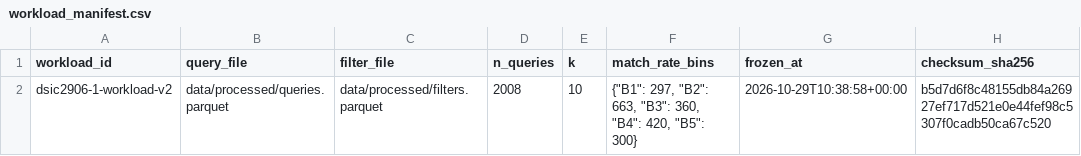
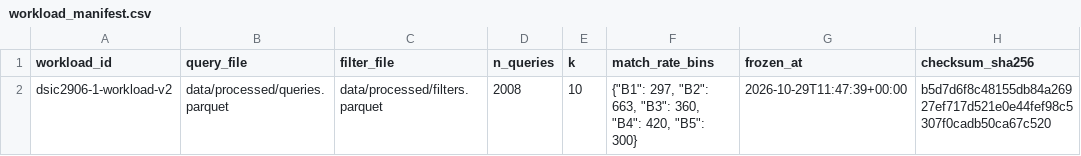
Before and after one commit to Data-Systems-and-Intelligent-Computing/DSIC-2906-1, a CSV file: data/manifests/workload_manifest.csv, drawn as a sheet.

```diff
--- a/data/manifests/workload_manifest.csv
+++ b/data/manifests/workload_manifest.csv
@@ -1,2 +1,2 @@
 workload_id,query_file,filter_file,n_queries,k,match_rate_bins,frozen_at,checksum_sha256
-dsic2906-1-workload-v2,data/processed/queries.parquet,data/processed/filters.parquet,2008,10,"{""B1"": 297, ""B2"": 663, ""B3"": 360, ""B4"": 420, ""B5"": 300}",2026-10-29T10:38:58+00:00,b5d7d6f8c48155db84a26927ef717d521e0e44fef98c5307f0cadb50ca67c520
+dsic2906-1-workload-v2,data/processed/queries.parquet,data/processed/filters.parquet,2008,10,"{""B1"": 297, ""B2"": 663, ""B3"": 360, ""B4"": 420, ""B5"": 300}",2026-10-29T11:47:39+00:00,b5d7d6f8c48155db84a26927ef717d521e0e44fef98c5307f0cadb50ca67c520
```
Also changed, not shown: data/manifests/bucket_sha256.csv, data/manifests/corpus_manifest.csv, 7 other files.
